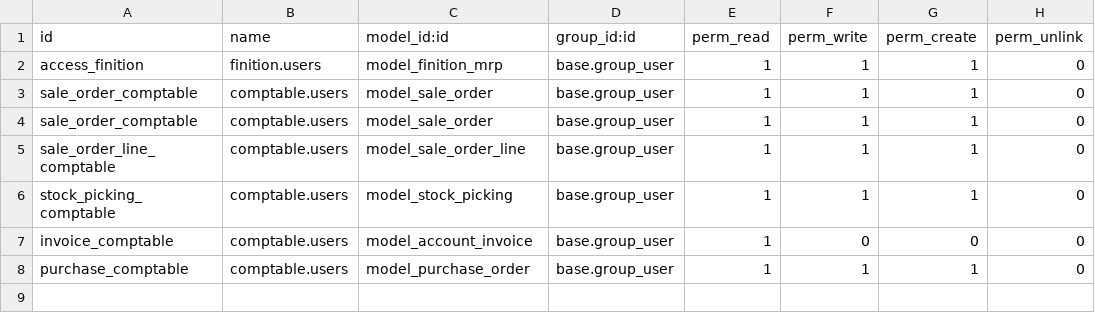
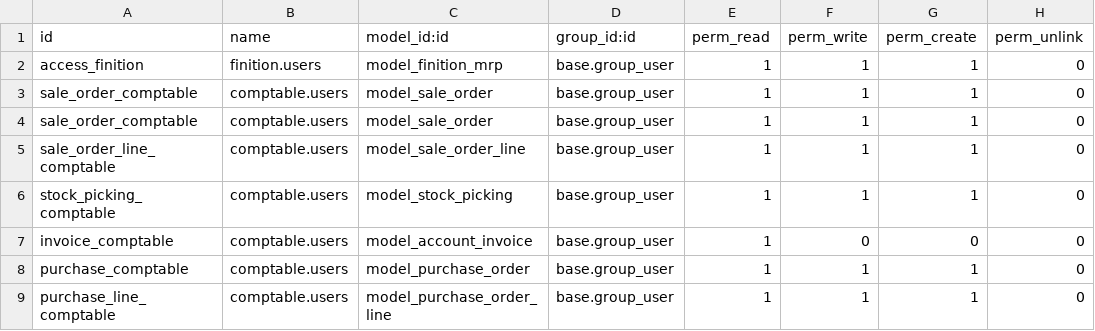
Before and after one commit to BenjaHe/stockVDL, a CSV file: security/ir.model.access.csv, drawn as a sheet.

```diff
--- a/security/ir.model.access.csv
+++ b/security/ir.model.access.csv
@@ -8 +8,2 @@ invoice_comptable,comptable.users,model_account_invoice,base.group_user,1,0,0,0
 purchase_comptable,comptable.users,model_purchase_order,base.group_user,1,1,1,0
+purchase_line_comptable,comptable.users,model_purchase_order_line,base.group_user,1,1,1,0
```
Also changed, not shown: 1 other file.
